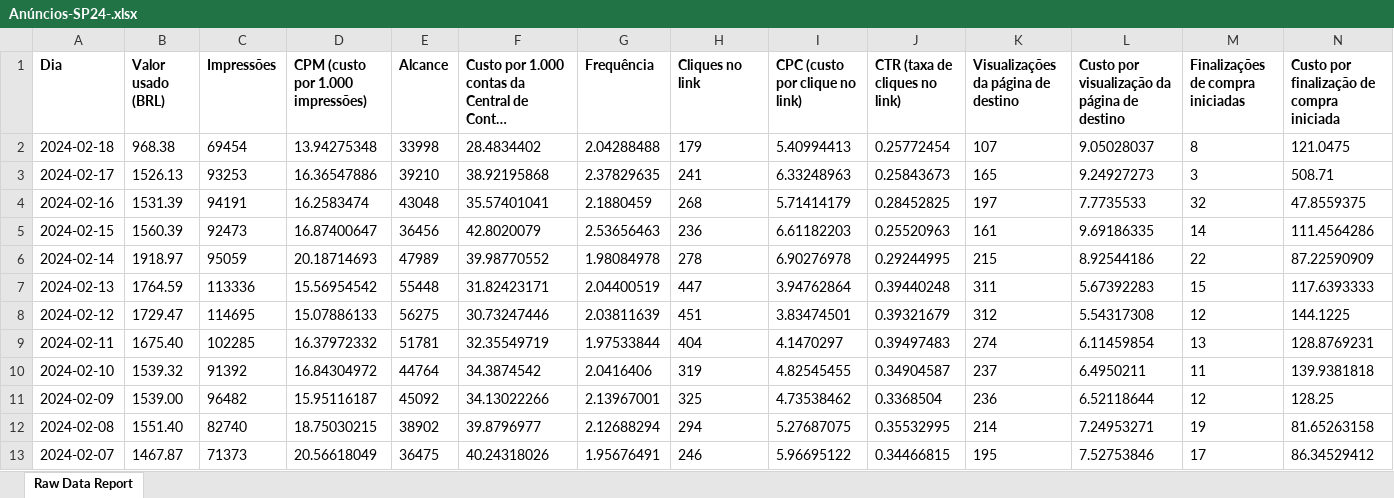
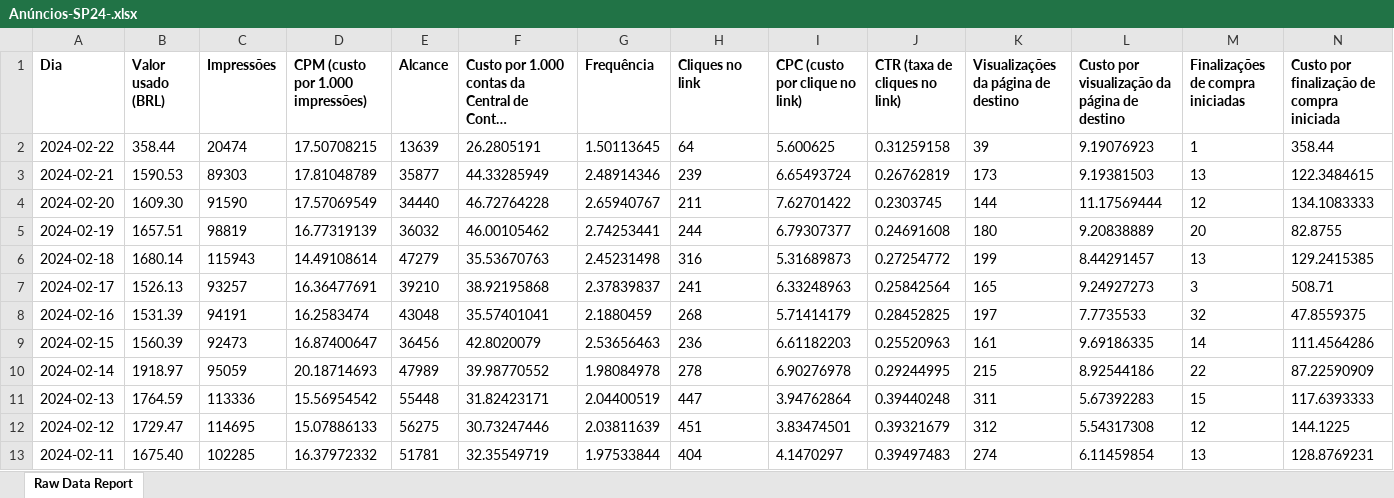
Before and after one commit to viniciusstefanos/dash_python, an Excel workbook: data/sp24/raw/Anúncios-SP24-.xlsx, sheet Raw Data Report, drawn as a sheet; only a part is shown; the shorter side is filled out with more unchanged rows; long unchanged cells end in …; values as stored, in another font and other column widths than the file's, no borders; charts and pictures not drawn; addresses are those after the commit; rows hold the shown columns only; the diff covers the shown part only; the diff names each change by its address in the sheet, - before the commit and + after, or states it on an @@ line.

```diff
--- a/data/sp24/raw/Anúncios-SP24-.xlsx (sheet Raw Data Report)
+++ b/data/sp24/raw/Anúncios-SP24-.xlsx (sheet Raw Data Report)
+row 2: 2024-02-22 | 358.44 | 20474 | 17.50708215 | 13639 | 26.2805191 | 1.50113645 | 64 | 5.600625 | 0.31259158 | 39 | 9.19076923 | 1 | 358.44
+row 3: 2024-02-21 | 1590.53 | 89303 | 17.81048789 | 35877 | 44.33285949 | 2.48914346 | 239 | 6.65493724 | 0.26762819 | 173 | 9.19381503 | 13 | 122.3484615
+row 4: 2024-02-20 | 1609.30 | 91590 | 17.57069549 | 34440 | 46.72764228 | 2.65940767 | 211 | 7.62701422 | 0.2303745 | 144 | 11.17569444 | 12 | 134.1083333
+row 5: 2024-02-19 | 1657.51 | 98819 | 16.77319139 | 36032 | 46.00105462 | 2.74253441 | 244 | 6.79307377 | 0.24691608 | 180 | 9.20838889 | 20 | 82.8755
-B6 (Valor usado (BRL)): 968.38
+B6 (Valor usado (BRL)): 1680.14
-C6 (Impressões): 69454
+C6 (Impressões): 115943
-D6 (CPM (custo por 1.000 impressões)): 13.94275348
+D6 (CPM (custo por 1.000 impressões)): 14.49108614
-E6 (Alcance): 33998
+E6 (Alcance): 47279
-F6: 28.4834402
+F6: 35.53670763
-G6 (Frequência): 2.04288488
+G6 (Frequência): 2.45231498
-H6 (Cliques no link): 179
+H6 (Cliques no link): 316
-I6 (CPC (custo por clique no link)): 5.40994413
+I6 (CPC (custo por clique no link)): 5.31689873
-J6 (CTR (taxa de cliques no link)): 0.25772454
+J6 (CTR (taxa de cliques no link)): 0.27254772
-K6: 107
+K6: 199
-L6: 9.05028037
+L6: 8.44291457
-M6 (Finalizações de compra iniciadas): 8
+M6 (Finalizações de compra iniciadas): 13
-N6: 121.0475
+N6: 129.2415385
-C7 (Impressões): 93253
+C7 (Impressões): 93257
-D7 (CPM (custo por 1.000 impressões)): 16.36547886
+D7 (CPM (custo por 1.000 impressões)): 16.36477691
-G7 (Frequência): 2.37829635
+G7 (Frequência): 2.37839837
-J7 (CTR (taxa de cliques no link)): 0.25843673
+J7 (CTR (taxa de cliques no link)): 0.25842564
```
Also changed, not shown: 4 edited cells elsewhere in this sheet, 6 other files.
